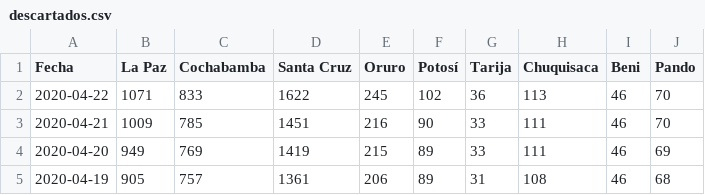
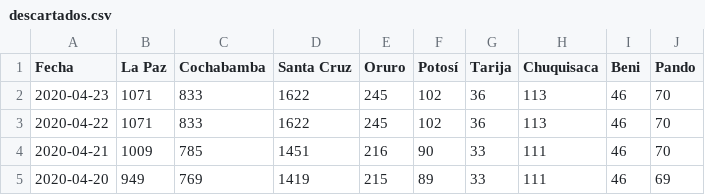
Before and after one commit to mauforonda/covid19-bolivia, a CSV file: descartados.csv, drawn as a sheet; only a part is shown; the shorter side is filled out with more unchanged rows; the diff names each change by its address in the sheet, - before the commit and + after, or states it on an @@ line.

```diff
--- a/descartados.csv
+++ b/descartados.csv
+row 2: 2020-04-23 | 1071 | 833 | 1622 | 245 | 102 | 36 | 113 | 46 | 70
```
Also changed, not shown: confirmados.csv, decesos.csv, 3 other files.
